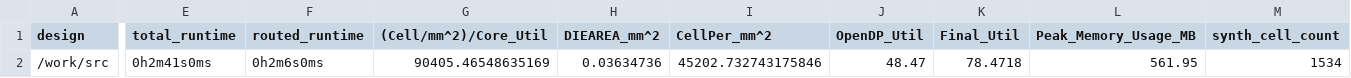
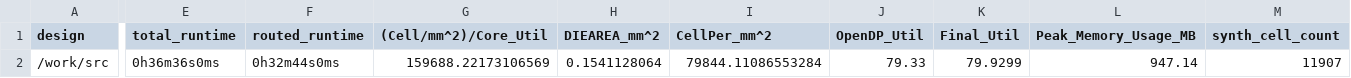
Before and after one commit to TinyTapeout/tinytapeout-06, a CSV file: projects/tt_um_lucaz97_monobit/stats/metrics.csv, drawn as a sheet; only a part is shown, gaps mark what is left out; the diff covers the shown part only; the diff names each change by its address in the sheet, - before the commit and + after, or states it on an @@ line.

```diff
--- a/projects/tt_um_lucaz97_monobit/stats/metrics.csv
+++ b/projects/tt_um_lucaz97_monobit/stats/metrics.csv
-E2 (total_runtime): 0h2m41s0ms
+E2 (total_runtime): 0h36m36s0ms
-F2 (routed_runtime): 0h2m6s0ms
+F2 (routed_runtime): 0h32m44s0ms
-G2 ((Cell/mm^2)/Core_Util): 90405.46548635169
+G2 ((Cell/mm^2)/Core_Util): 159688.22173106569
-H2 (DIEAREA_mm^2): 0.03634736
+H2 (DIEAREA_mm^2): 0.1541128064
-I2 (CellPer_mm^2): 45202.732743175846
+I2 (CellPer_mm^2): 79844.11086553284
-J2 (OpenDP_Util): 48.47
+J2 (OpenDP_Util): 79.33
-K2 (Final_Util): 78.4718
+K2 (Final_Util): 79.9299
-L2 (Peak_Memory_Usage_MB): 561.95
+L2 (Peak_Memory_Usage_MB): 947.14
-M2 (synth_cell_count): 1534
+M2 (synth_cell_count): 11907
```
Also changed, not shown: 36 edited cells elsewhere in this file, 7 other files.
